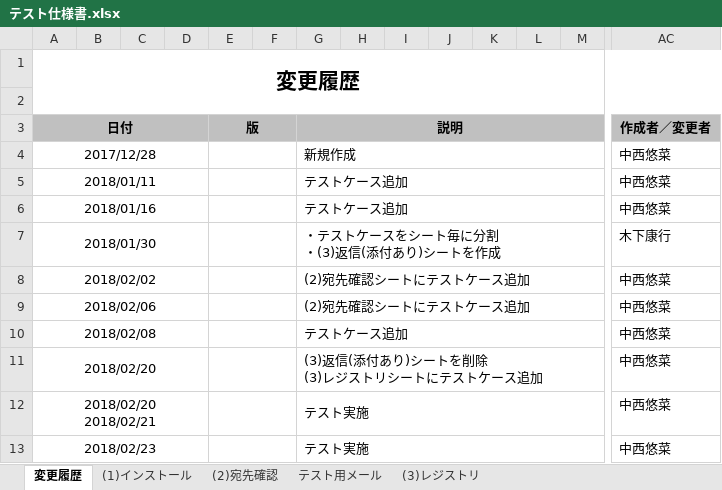
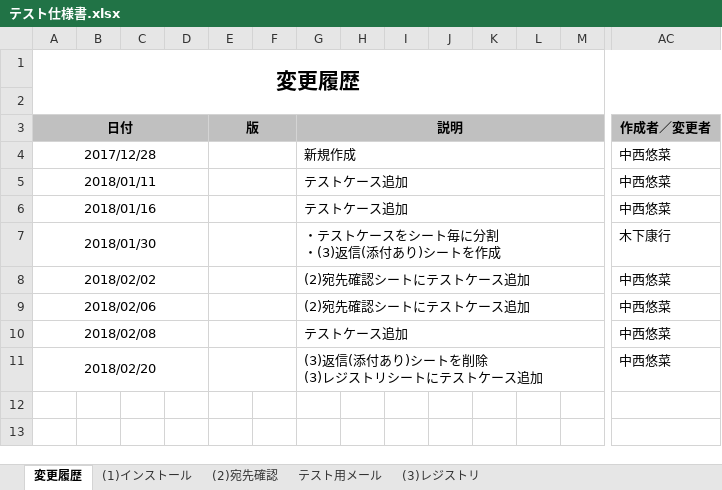
Before and after one commit to ykinoshi1015/OutlookRecipientConfirmationAddin, an Excel workbook: document/テスト仕様書.xlsx, sheet 変更履歴, drawn as a sheet; only a part is shown, gaps mark what is left out; values as stored, in another font and other column widths than the file's, no borders; rows hold the shown columns only; ↵ is a line break in a cell; the diff names each change by its address in the sheet, - before the commit and + after, or states it on an @@ line.

```diff
--- a/document/テスト仕様書.xlsx (sheet 変更履歴)
+++ b/document/テスト仕様書.xlsx (sheet 変更履歴)
-row 12: 2018/02/20 ↵ 2018/02/21 |  |  |  |  |  | テスト実施 |  |  |  |  |  |  | 中西悠菜
-row 13: 2018/02/23 |  |  |  |  |  | テスト実施 |  |  |  |  |  |  | 中西悠菜
```
Also changed, not shown: sheet (2)宛先確認, sheet (3)レジストリ, sheet (1)インストール, 2 other files.
